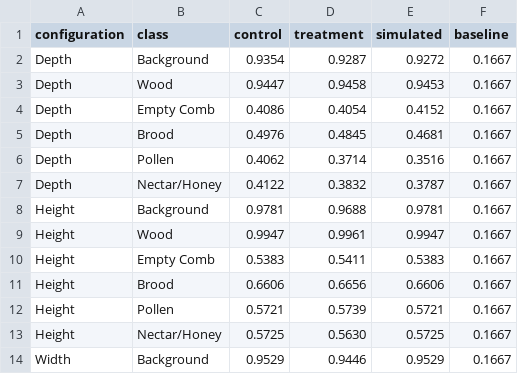
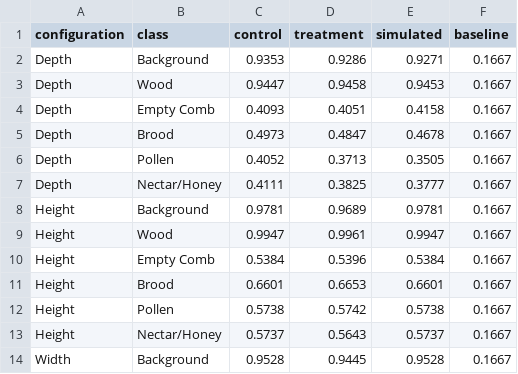
Before and after one commit to jgraving/HoneybeeNestMorphogenesis, a CSV file: figures/mean_likelihood_per_config.csv, drawn as a sheet; only a part is shown; the diff covers the shown part only.

Commit message:
Compute bootstrap error bars in one vectorised pass; cached-results notebook option
The hierarchical bootstrap behind the per-configuration figure/CSV looped
1000 times per class in Python (about 4 minutes).  All resamples now come
out of NumPy index arrays in a single batched pass per configuration --
statistically the same resampling (verified: new tables match the old ones
to within 0.002 likelihood, baseline values exactly), but the model-notebook
render drops from 350 s to 95 s.  Committed figure CSVs/PDFs regenerated
with the batched draws.

Also: the model notebook's prediction cell now offers
USE_CACHED_RESULTS = True, which builds the figures straight from the
committed results/ outputs (no GPU required).

```diff
--- a/figures/mean_likelihood_per_config.csv
+++ b/figures/mean_likelihood_per_config.csv
@@ -1,14 +1,14 @@
 configuration,class,control,treatment,simulated,baseline
-Depth,Background,0.9354,0.9287,0.9272,0.1667
+Depth,Background,0.9353,0.9286,0.9271,0.1667
 Depth,Wood,0.9447,0.9458,0.9453,0.1667
-Depth,Empty Comb,0.4086,0.4054,0.4152,0.1667
-Depth,Brood,0.4976,0.4845,0.4681,0.1667
-Depth,Pollen,0.4062,0.3714,0.3516,0.1667
-Depth,Nectar/Honey,0.4122,0.3832,0.3787,0.1667
-Height,Background,0.9781,0.9688,0.9781,0.1667
+Depth,Empty Comb,0.4093,0.4051,0.4158,0.1667
+Depth,Brood,0.4973,0.4847,0.4678,0.1667
+Depth,Pollen,0.4052,0.3713,0.3505,0.1667
+Depth,Nectar/Honey,0.4111,0.3825,0.3777,0.1667
+Height,Background,0.9781,0.9689,0.9781,0.1667
 Height,Wood,0.9947,0.9961,0.9947,0.1667
-Height,Empty Comb,0.5383,0.5411,0.5383,0.1667
-Height,Brood,0.6606,0.6656,0.6606,0.1667
-Height,Pollen,0.5721,0.5739,0.5721,0.1667
-Height,Nectar/Honey,0.5725,0.5630,0.5725,0.1667
-Width,Background,0.9529,0.9446,0.9529,0.1667
+Height,Empty Comb,0.5384,0.5396,0.5384,0.1667
+Height,Brood,0.6601,0.6653,0.6601,0.1667
+Height,Pollen,0.5738,0.5742,0.5738,0.1667
+Height,Nectar/Honey,0.5737,0.5643,0.5737,0.1667
+Width,Background,0.9528,0.9445,0.9528,0.1667
```
Also changed, not shown: 66 edited cells elsewhere in this file, 5 other files.
